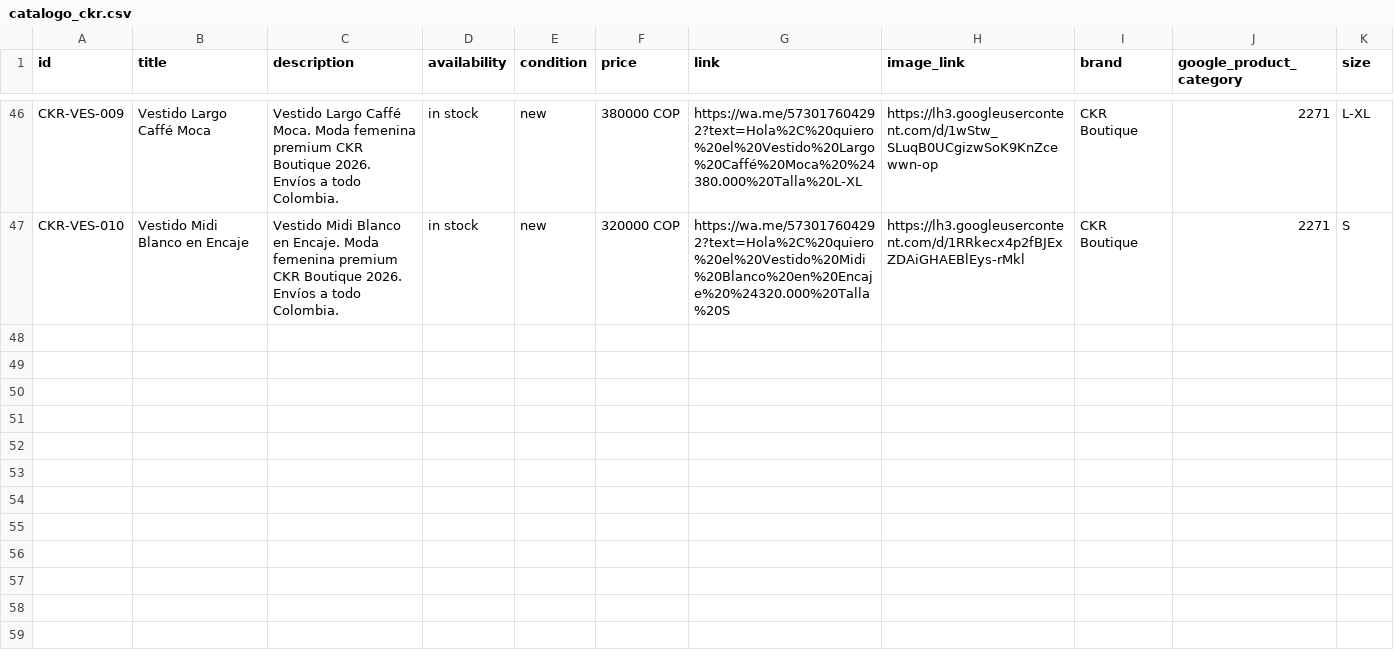
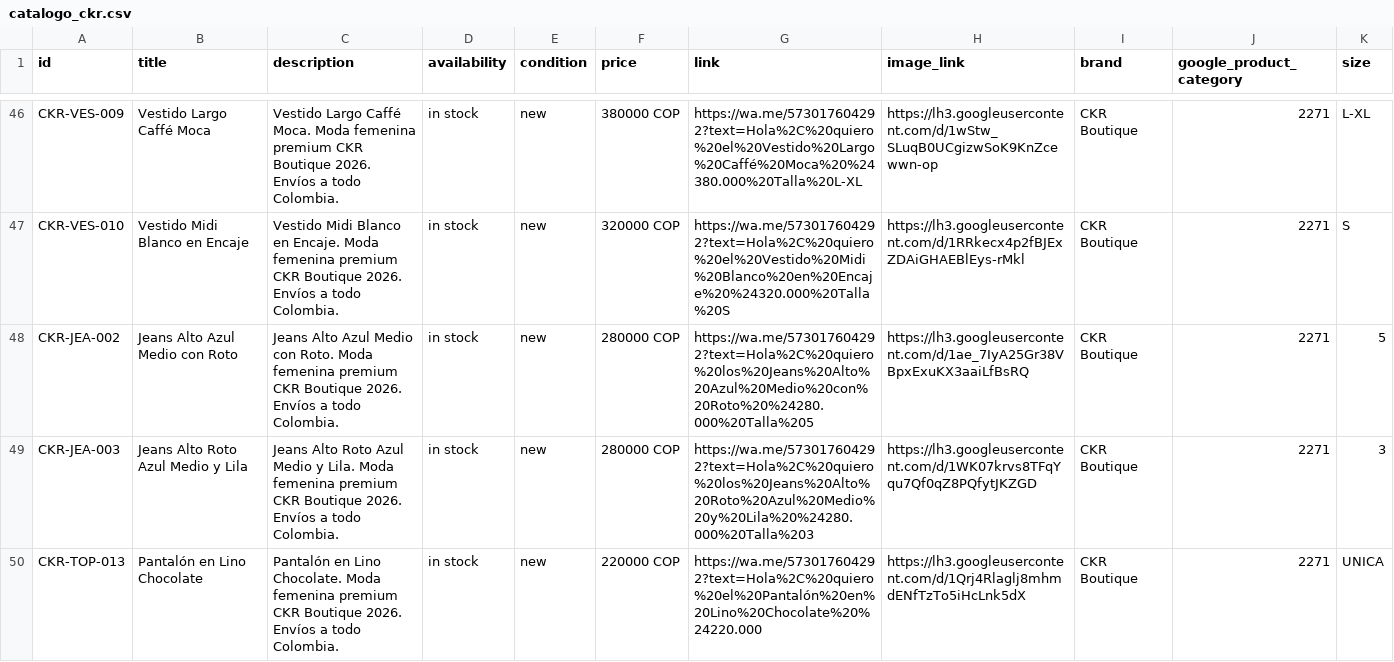
Before and after one commit to alvapas75-afk/ckrnow-website, a CSV file: catalogo_ckr.csv, drawn as a sheet; only a part is shown, gaps mark what is left out; the diff covers the shown part only; the diff names each change by its address in the sheet, - before the commit and + after, or states it on an @@ line.

Commit message:
Agregar 11 productos nuevos y regenerar catalogo

```diff
--- a/catalogo_ckr.csv
+++ b/catalogo_ckr.csv
+row 48: CKR-JEA-002 | Jeans Alto Azul Medio con Roto | Jeans Alto Azul Medio con Roto. Moda femenina premium CKR Boutique 2026. Envíos a todo Colombia. | in stock | new | 280000 COP | https://wa.me/573017604292?text=Hola%2C%20quiero%20los%20Jeans%20Alto%20Azul%20Medio%20con%20Roto%20%24280.000%20Talla%205 | https://lh3.googleusercontent.com/d/1ae_7IyA25Gr38VBpxExuKX3aaiLfBsRQ | CKR Boutique | 2271 | 5
+row 49: CKR-JEA-003 | Jeans Alto Roto Azul Medio y Lila | Jeans Alto Roto Azul Medio y Lila. Moda femenina premium CKR Boutique 2026. Envíos a todo Colombia. | in stock | new | 280000 COP | https://wa.me/573017604292?text=Hola%2C%20quiero%20los%20Jeans%20Alto%20Roto%20Azul%20Medio%20y%20Lila%20%24280.000%20Talla%203 | https://lh3.googleusercontent.com/d/1WK07krvs8TFqYqu7Qf0qZ8PQfytJKZGD | CKR Boutique | 2271 | 3
+row 50: CKR-TOP-013 | Pantalón en Lino Chocolate | Pantalón en Lino Chocolate. Moda femenina premium CKR Boutique 2026. Envíos a todo Colombia. | in stock | new | 220000 COP | https://wa.me/573017604292?text=Hola%2C%20quiero%20el%20Pantalón%20en%20Lino%20Chocolate%20%24220.000 | https://lh3.googleusercontent.com/d/1Qrj4Rlaglj8mhmdENfTzTo5iHcLnk5dX | CKR Boutique | 2271 | UNICA
```
Also changed, not shown: 8 added rows elsewhere in this file, 2 other files.
